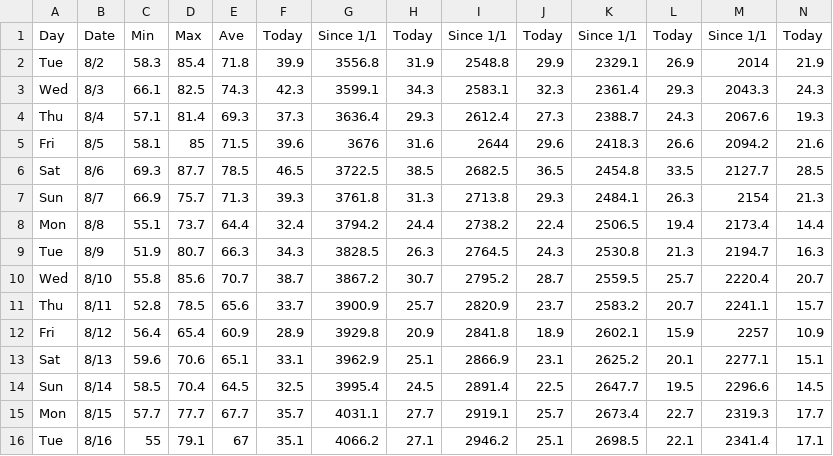
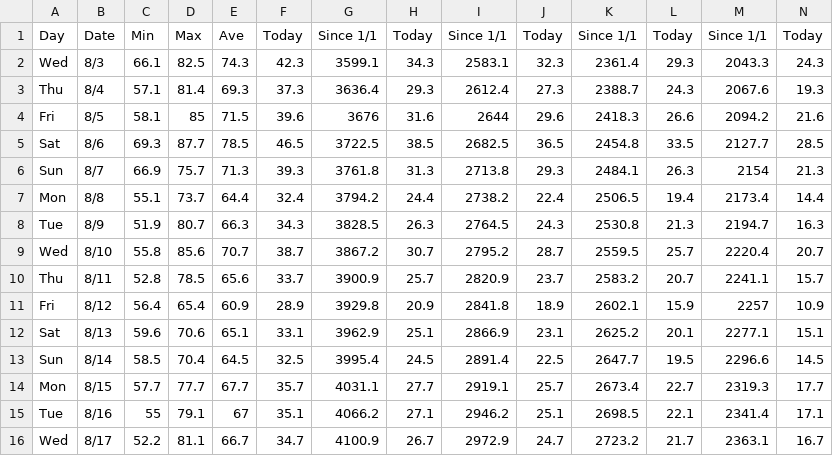
Before and after one commit to acperkins3/GDD-Plots-2022, a CSV file: Hancock.csv, drawn as a sheet; only a part is shown; removed rows and columns are numbered as before the commit, all else as after; rows hold the shown columns only; the diff names each change by its address in the sheet, - before the commit and + after, or states it on an @@ line.

```diff
--- a/Hancock.csv
+++ b/Hancock.csv
-row 2: Tue | 8/2 | 58.3 | 85.4 | 71.8 | 39.9 | 3556.8 | 31.9 | 2548.8 | 29.9 | 2329.1 | 26.9 | 2014 | 21.9
+row 16: Wed | 8/17 | 52.2 | 81.1 | 66.7 | 34.7 | 4100.9 | 26.7 | 2972.9 | 24.7 | 2723.2 | 21.7 | 2363.1 | 16.7
```
Also changed, not shown: Arlington.csv, Arlington_existing.csv, 8 other files.
